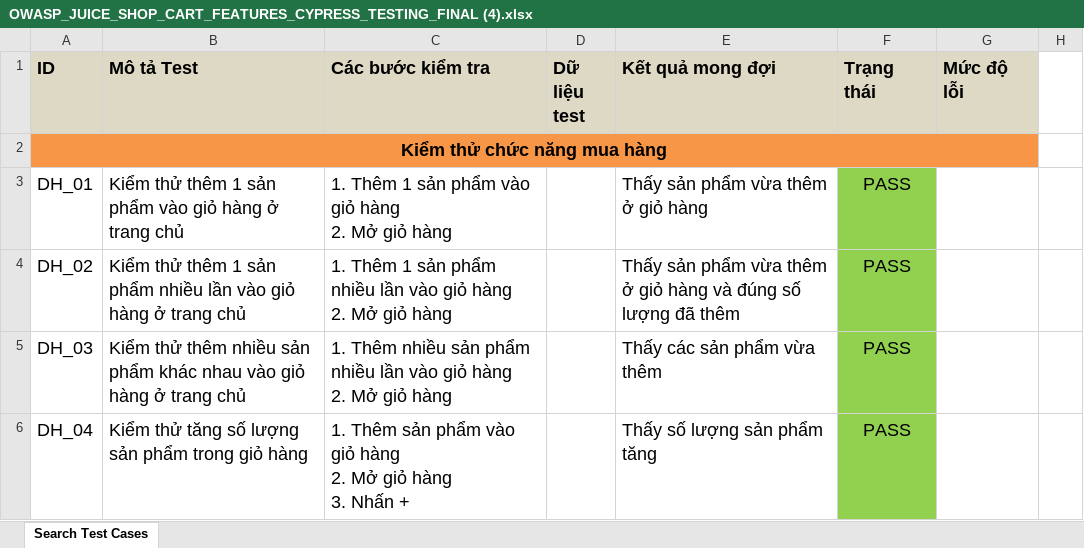
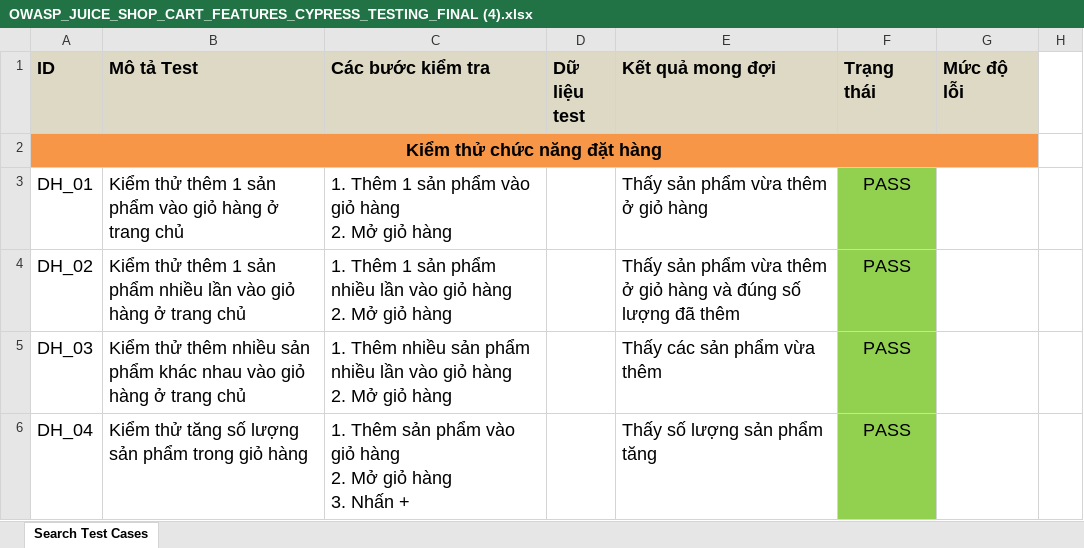
Before and after one commit to winterzxzz/OWASP_cypress_juice_shop_features_testing, an Excel workbook: OWASP_JUICE_SHOP_CART_FEATURES_CYPRESS_TESTING_FINAL (4).xlsx, sheet Search Test Cases, drawn as a sheet; only a part is shown; values as stored, in another font and other column widths than the file's, no borders; the diff names each change by its address in the sheet, - before the commit and + after, or states it on an @@ line.

Commit message:
Update test suite description for order functionality
Changed the test suite description from 'mua hàng' (purchase) to 'đặt hàng' (order) in juice_cart.cy.js to better reflect the tested functionality. Updated related Excel file with new test data or results.

```diff
--- a/OWASP_JUICE_SHOP_CART_FEATURES_CYPRESS_TESTING_FINAL (4).xlsx (sheet Search Test Cases)
+++ b/OWASP_JUICE_SHOP_CART_FEATURES_CYPRESS_TESTING_FINAL (4).xlsx (sheet Search Test Cases)
-A2 (ID): Kiểm thử chức năng mua hàng
+A2 (ID): Kiểm thử chức năng đặt hàng
```
Also changed, not shown: 1 other file.
